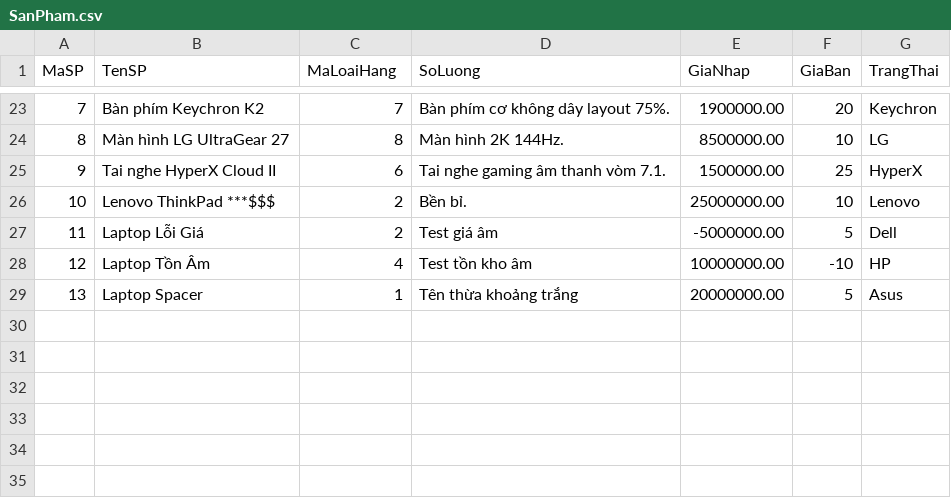
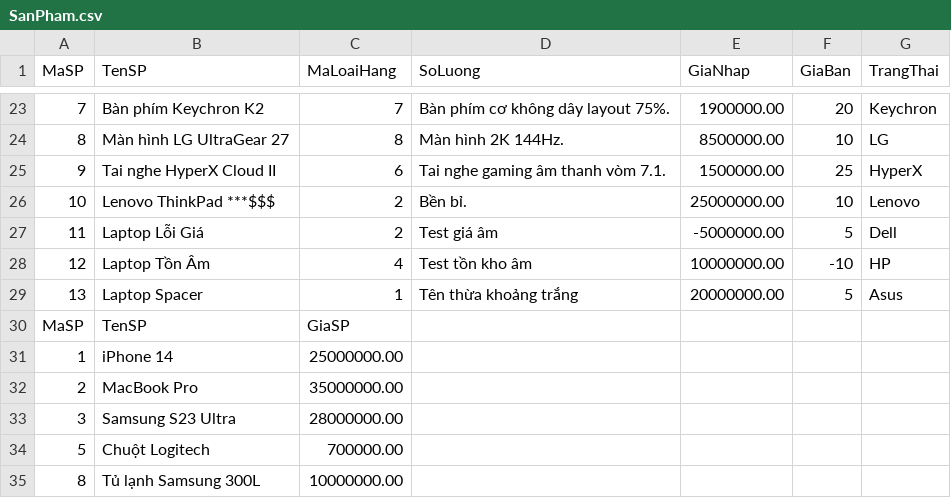
Before and after one commit to MinhQuang0104/ask_genimi_project, a CSV file: resource/data_csv/staging/SanPham.csv, drawn as a sheet; only a part is shown, gaps mark what is left out; the diff names each change by its address in the sheet, - before the commit and + after, or states it on an @@ line.

```diff
--- a/resource/data_csv/staging/SanPham.csv
+++ b/resource/data_csv/staging/SanPham.csv
+row 30: MaSP | TenSP | GiaSP
+row 31: 1 | iPhone 14 | 25000000.00
+row 32: 2 | MacBook Pro | 35000000.00
+row 33: 3 | Samsung S23 Ultra | 28000000.00
+row 34: 5 | Chuột Logitech | 700000.00
+row 35: 8 | Tủ lạnh Samsung 300L | 10000000.00
```
Also changed, not shown: 56 other files.
